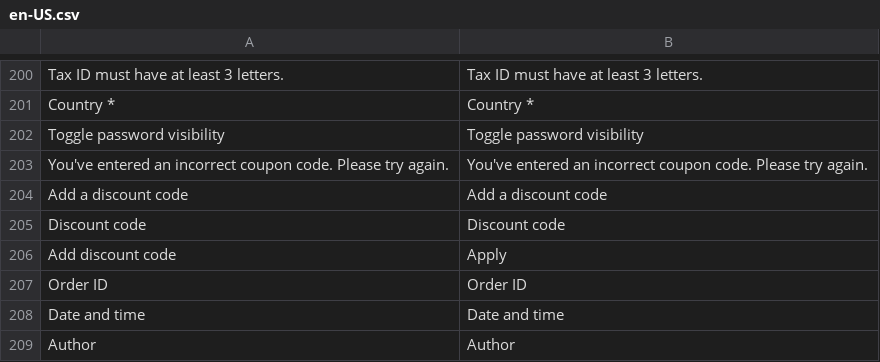
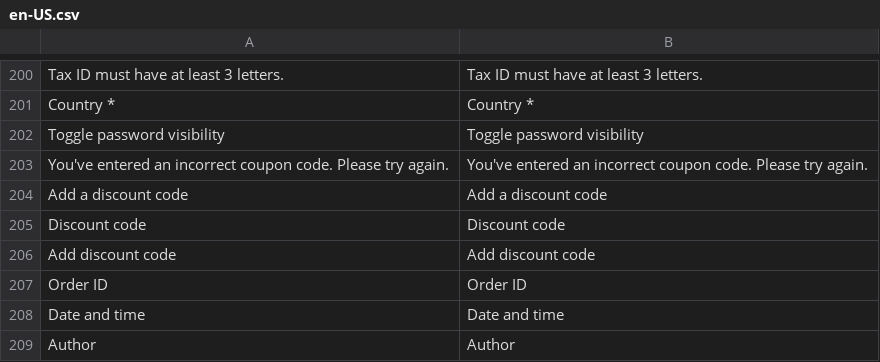
Before and after one commit to AbsoluteWebServices/vuetique-theme, a CSV file: resource/i18n/en-US.csv, drawn as a sheet; only a part is shown, gaps mark what is left out.

Commit message:
fix(microcart): Fixed microcart text translate

```diff
--- a/resource/i18n/en-US.csv
+++ b/resource/i18n/en-US.csv
@@ -205,3 +205,3 @@
 "Discount code","Discount code"
-"Add discount code","Apply"
+"Add discount code","Add discount code"
 "Order ID","Order ID"
```
